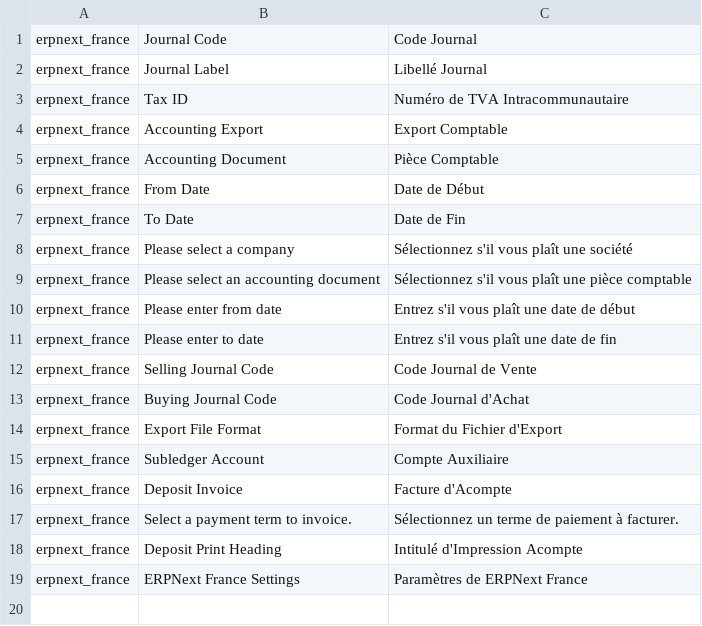
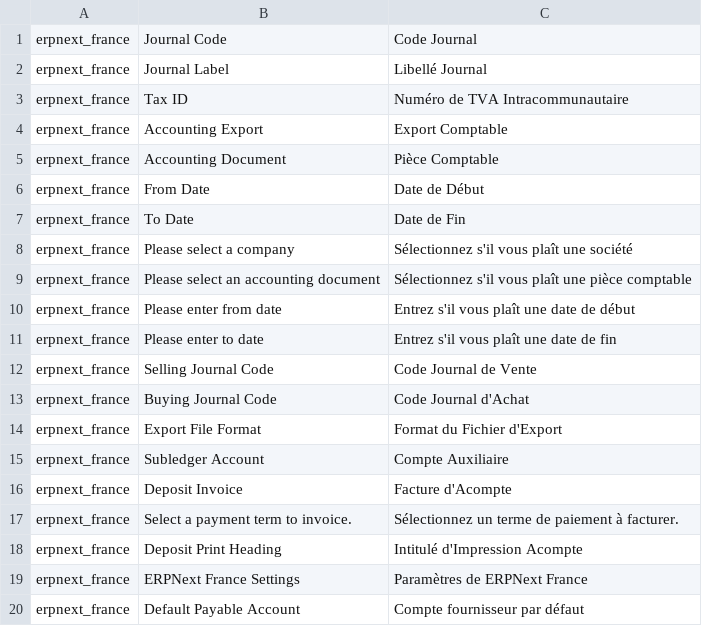
Before and after one commit to britlog/erpnext_france, a CSV file: erpnext_france/translations/fr.csv, drawn as a sheet; the diff names each change by its address in the sheet, - before the commit and + after, or states it on an @@ line.

Commit message:
fix translmation

```diff
--- a/erpnext_france/translations/fr.csv
+++ b/erpnext_france/translations/fr.csv
+row 20: erpnext_france | Default Payable Account | Compte fournisseur par défaut
```
